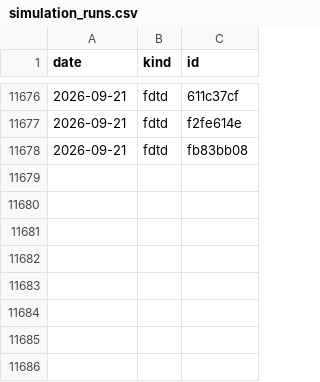
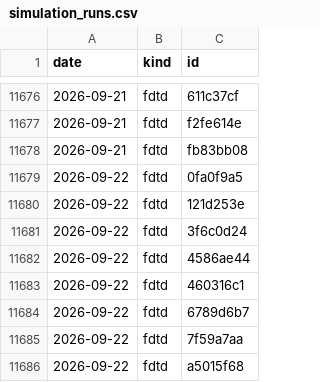
Before and after one commit to yjinyoo/yjinyoo.github.io, a CSV file: assets/data/simulation_runs.csv, drawn as a sheet; only a part is shown, gaps mark what is left out; the diff names each change by its address in the sheet, - before the commit and + after, or states it on an @@ line.

```diff
--- a/assets/data/simulation_runs.csv
+++ b/assets/data/simulation_runs.csv
+row 11679: 2026-09-22 | fdtd | 0fa0f9a5
+row 11680: 2026-09-22 | fdtd | 121d253e
+row 11681: 2026-09-22 | fdtd | 3f6c0d24
+row 11682: 2026-09-22 | fdtd | 4586ae44
+row 11683: 2026-09-22 | fdtd | 460316c1
+row 11684: 2026-09-22 | fdtd | 6789d6b7
+row 11685: 2026-09-22 | fdtd | 7f59a7aa
+row 11686: 2026-09-22 | fdtd | a5015f68
```
Also changed, not shown: 3 other files.
